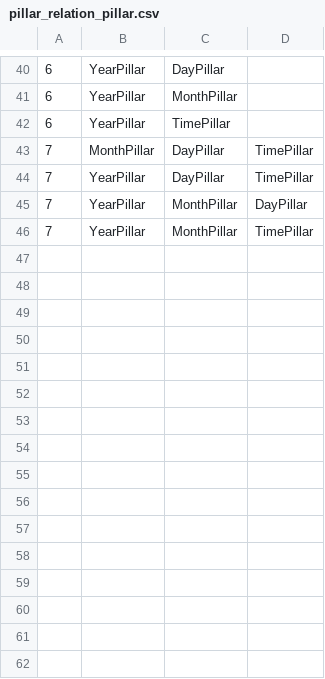
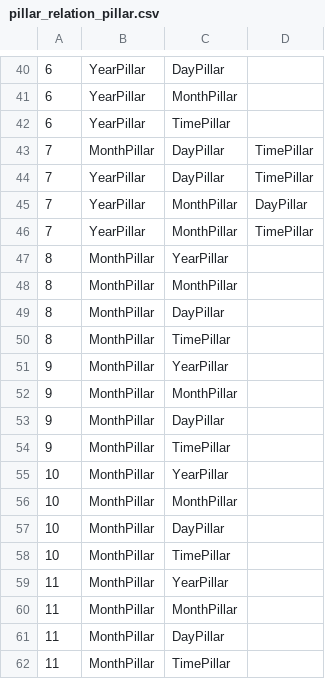
Before and after one commit to MnrUchida/sichusuimei, a CSV file: db/seeds/pillar_relation_pillar.csv, drawn as a sheet; only a part is shown, gaps mark what is left out; the diff names each change by its address in the sheet, - before the commit and + after, or states it on an @@ line.

```diff
--- a/db/seeds/pillar_relation_pillar.csv
+++ b/db/seeds/pillar_relation_pillar.csv
+row 47: 8 | MonthPillar | YearPillar
+row 48: 8 | MonthPillar | MonthPillar
+row 49: 8 | MonthPillar | DayPillar
+row 50: 8 | MonthPillar | TimePillar
+row 51: 9 | MonthPillar | YearPillar
+row 52: 9 | MonthPillar | MonthPillar
+row 53: 9 | MonthPillar | DayPillar
+row 54: 9 | MonthPillar | TimePillar
+row 55: 10 | MonthPillar | YearPillar
+row 56: 10 | MonthPillar | MonthPillar
+row 57: 10 | MonthPillar | DayPillar
+row 58: 10 | MonthPillar | TimePillar
+row 59: 11 | MonthPillar | YearPillar
+row 60: 11 | MonthPillar | MonthPillar
+row 61: 11 | MonthPillar | DayPillar
+row 62: 11 | MonthPillar | TimePillar
```
Also changed, not shown: db/seeds/pillar_relation.csv, db/seeds/relation.csv, 11 other files.
